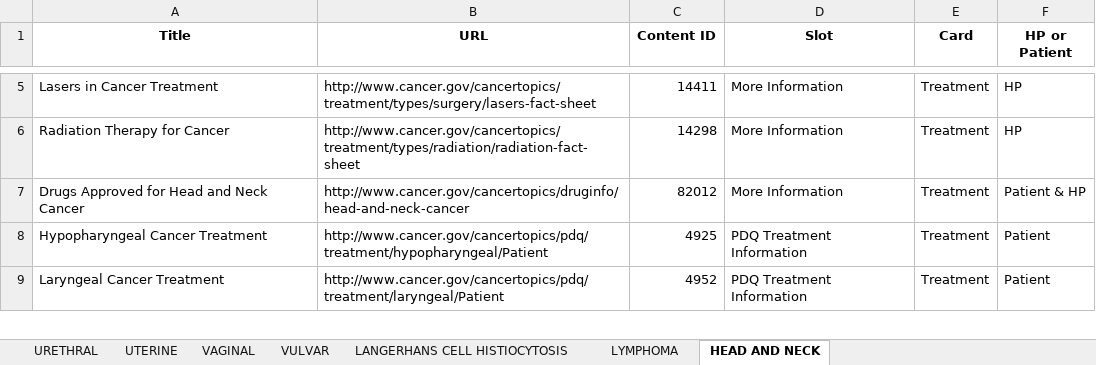
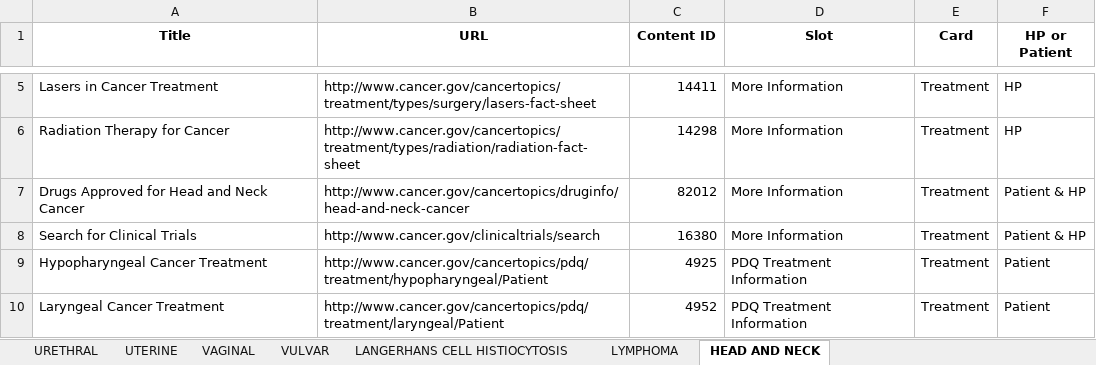
Before and after one commit to NCIOCPL/wcms-daisy, an Excel workbook: Daisy-xls/IA/CTHP-Cards.xlsx, sheet HEAD AND NECK, drawn as a sheet; only a part is shown, gaps mark what is left out; values as stored, in another font and other column widths than the file's, no borders; the diff names each change by its address in the sheet, - before the commit and + after, or states it on an @@ line.

```diff
--- a/Daisy-xls/IA/CTHP-Cards.xlsx (sheet HEAD AND NECK)
+++ b/Daisy-xls/IA/CTHP-Cards.xlsx (sheet HEAD AND NECK)
+row 8: Search for Clinical Trials | http://www.cancer.gov/clinicaltrials/search | 16380 | More Information | Treatment | Patient & HP
```
Also changed, not shown: sheet CERVICAL.
